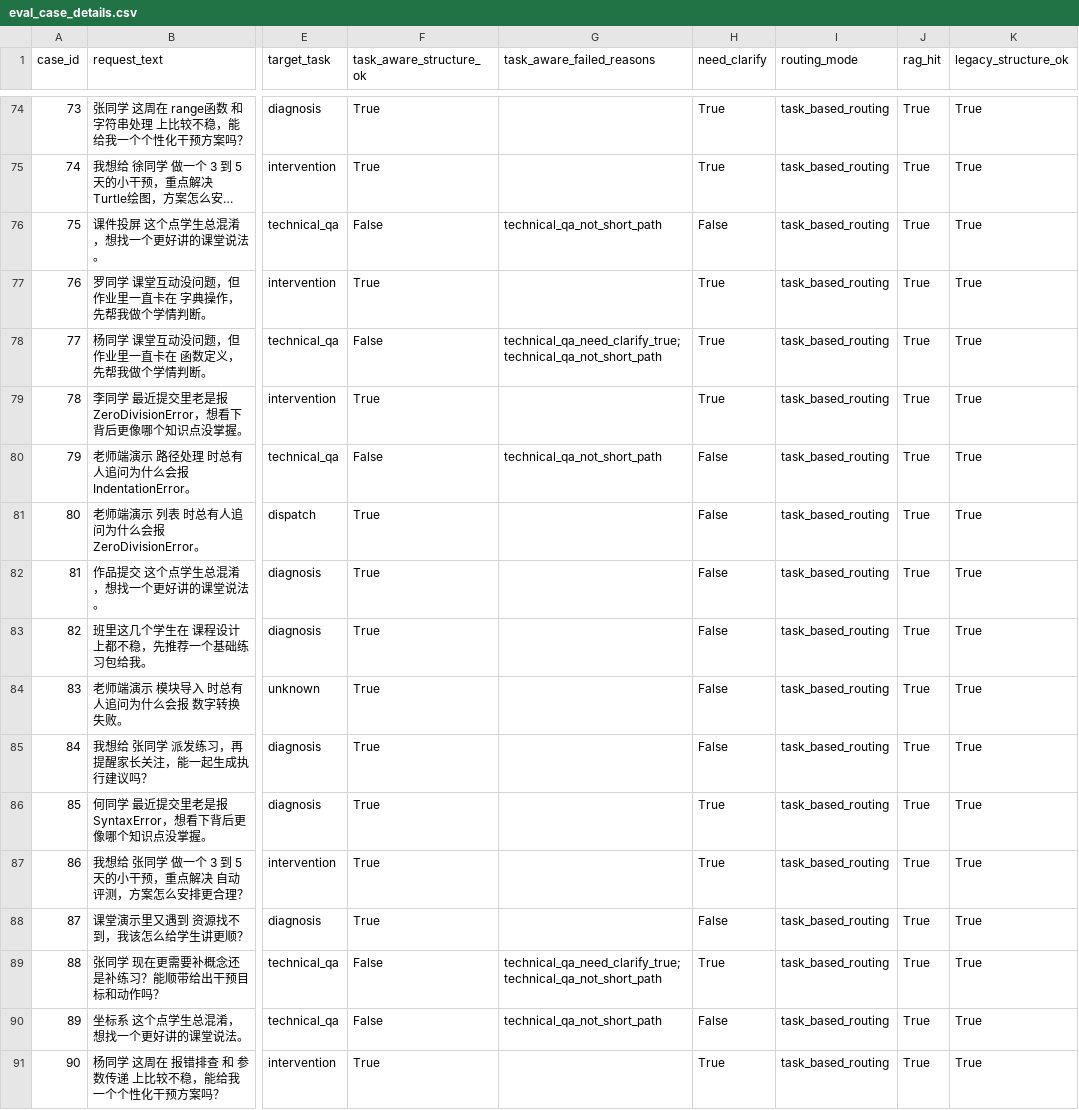
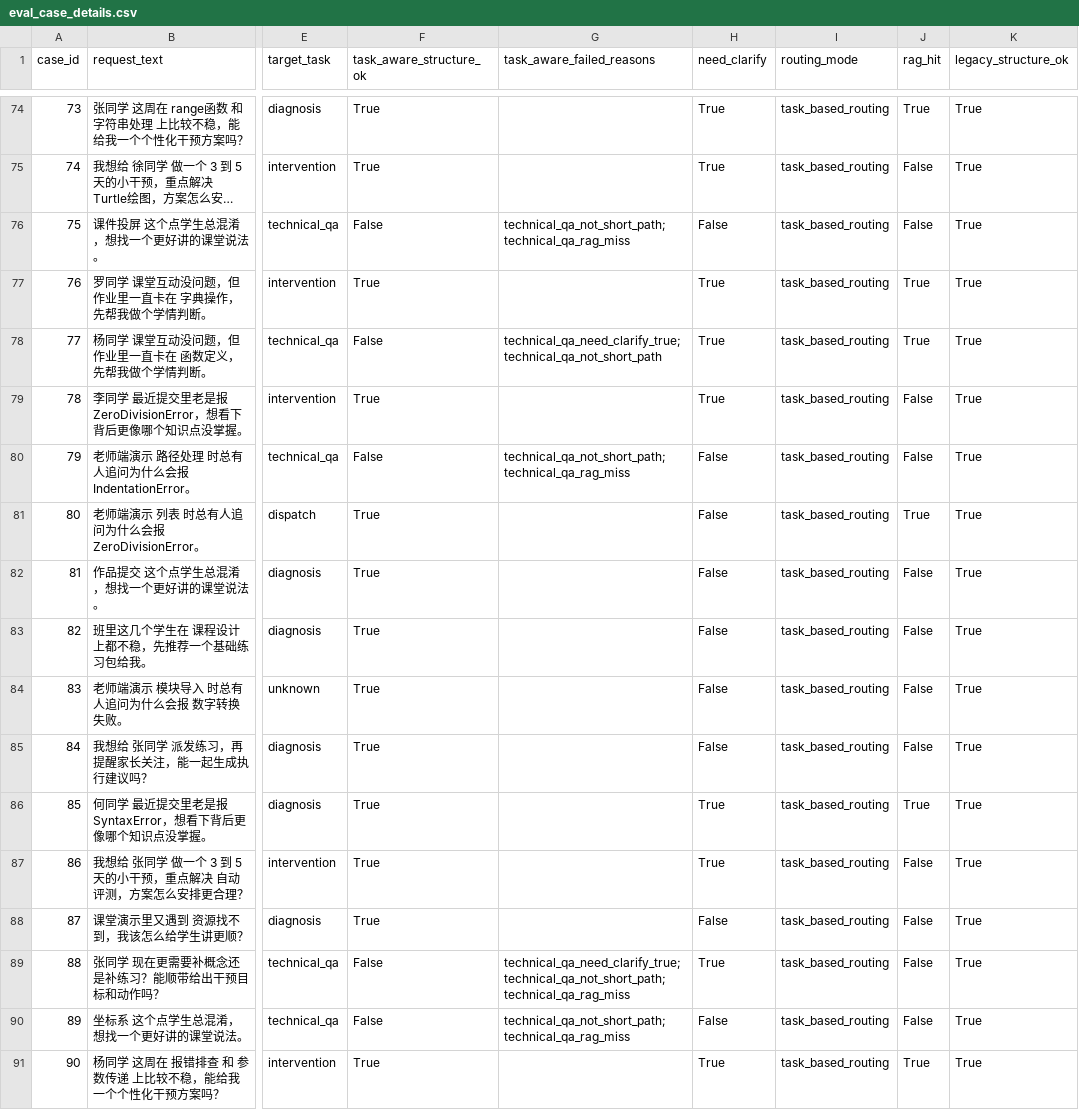
Before and after one commit to nnewlander/diagnosis-intervention-agent-platform, a CSV file: outputs/eval_case_details.csv, drawn as a sheet; only a part is shown, gaps mark what is left out; long unchanged cells end in …; the diff covers the shown part only; the diff names each change by its address in the sheet, - before the commit and + after, or states it on an @@ line.

```diff
--- a/outputs/eval_case_details.csv
+++ b/outputs/eval_case_details.csv
-J75:J76 (rag_hit): True
+J75:J76 (rag_hit): False
-G76 (task_aware_failed_reasons): technical_qa_not_short_path
+G76 (task_aware_failed_reasons): technical_qa_not_short_path;technical_qa_rag_miss
-J79:J80 (rag_hit): True
+J79:J80 (rag_hit): False
-G80 (task_aware_failed_reasons): technical_qa_not_short_path
+G80 (task_aware_failed_reasons): technical_qa_not_short_path;technical_qa_rag_miss
-J82:J85 (rag_hit): True
+J82:J85 (rag_hit): False
-J87:J90 (rag_hit): True
+J87:J90 (rag_hit): False
-G89 (task_aware_failed_reasons): technical_qa_need_clarify_true;technical_qa_not_short_path
+G89 (task_aware_failed_reasons): technical_qa_need_clarify_true;technical_qa_not_short_path;technical_qa_rag_miss
-G90 (task_aware_failed_reasons): technical_qa_not_short_path
+G90 (task_aware_failed_reasons): technical_qa_not_short_path;technical_qa_rag_miss
```
Also changed, not shown: 59 edited cells elsewhere in this file, outputs/eval_report.csv, outputs/technical_qa_error_cases.csv, 5 other files.
